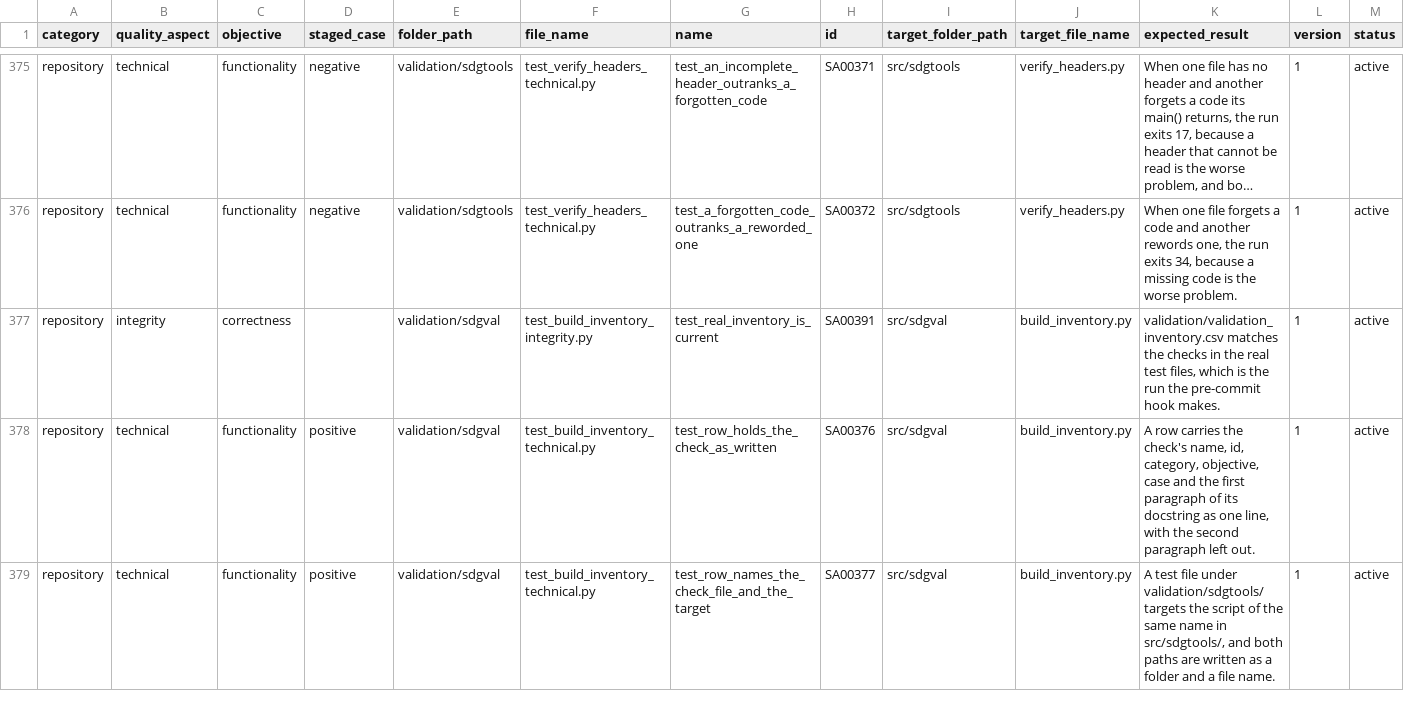
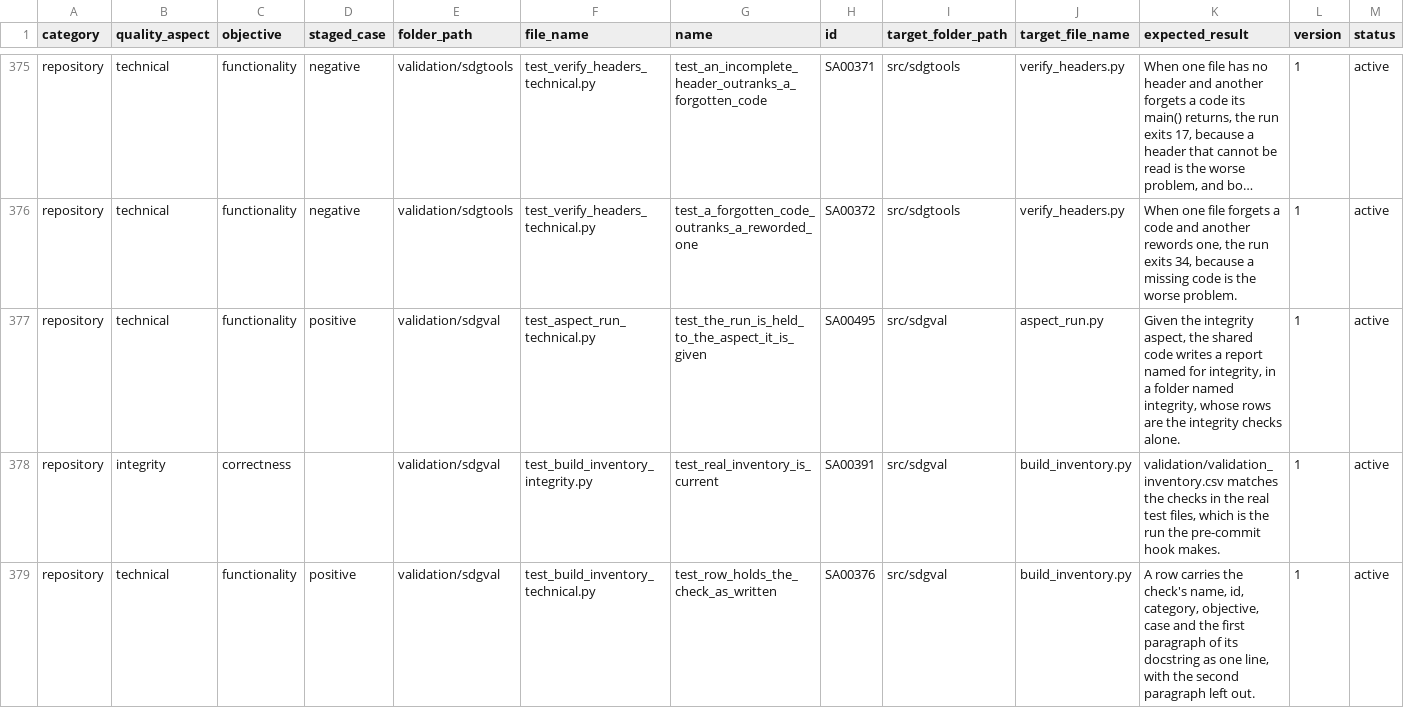
Before and after one commit to delos001/study-definition-graph, a CSV file: validation/validation_inventory.csv, drawn as a sheet; only a part is shown, gaps mark what is left out; the shorter side is filled out with more unchanged rows; long unchanged cells end in …; rows hold the shown columns only; the diff covers the shown part only; the diff names each change by its address in the sheet, - before the commit and + after, or states it on an @@ line.

Commit message:
Every aspect's command shares one piece that holds a run to its aspect
src/sdgval/aspect_run.py holds a run to one aspect of quality: it adds
--aspect, refuses a second one and tells the report writer the aspect.
validate_technical.py now names its aspect and calls it, so the conformance
and integrity commands can do the same without copying the file. Anything
specific to one aspect stays in that aspect's own module.

report.py keeps each run's results in pytest's per-run stash instead of
variables shared by the whole file, so two runs in one process never mix.

The validate_technical.py header now describes the two report files and uses
technical ids in its --id example. SA00495 and SA00496 cover the change. The
two trial reports of 2026-09-25 are removed.

```diff
--- a/validation/validation_inventory.csv
+++ b/validation/validation_inventory.csv
+row 377: repository | technical | functionality | positive | validation/sdgval | test_aspect_run_technical.py | test_the_run_is_held_to_the_aspect_it_is_given | SA00495 | src/sdgval | aspect_run.py | Given the integrity aspect, the shared code writes a report named for integrity, in a folder named integrity, whose rows are the integrity checks alone. | 1 | active
```
Also changed, not shown: 1 added row elsewhere in this file, 9 other files.
